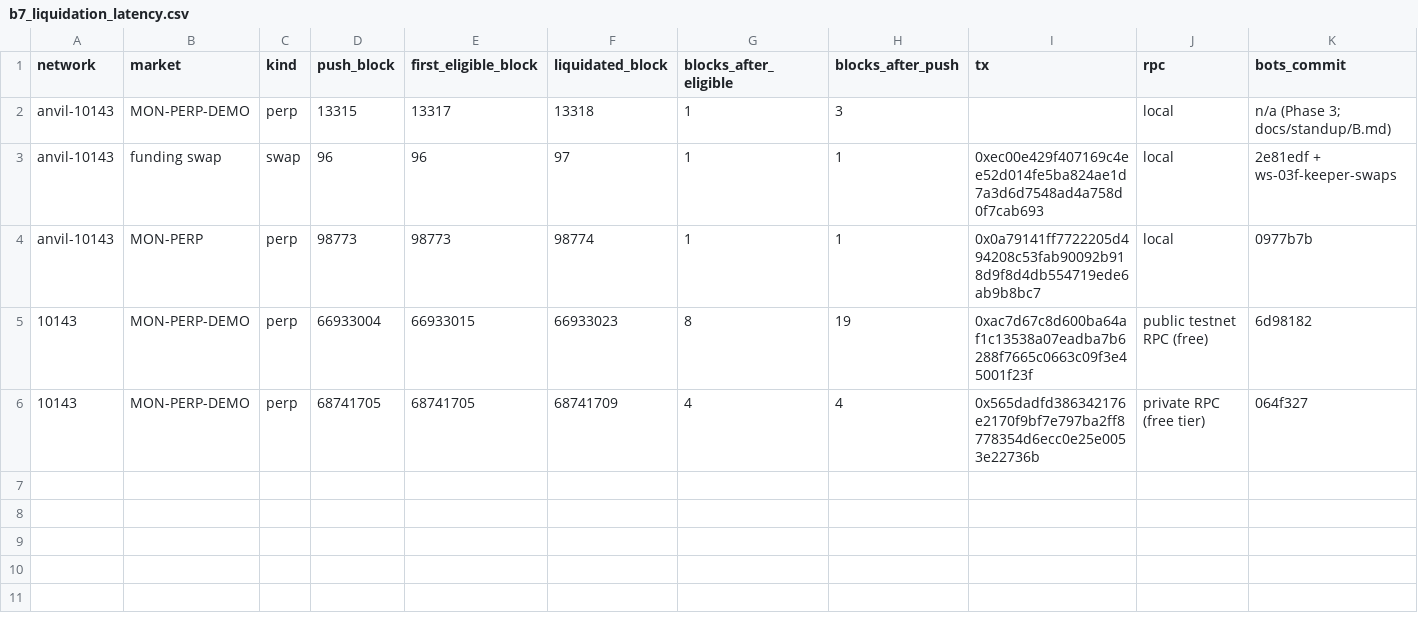
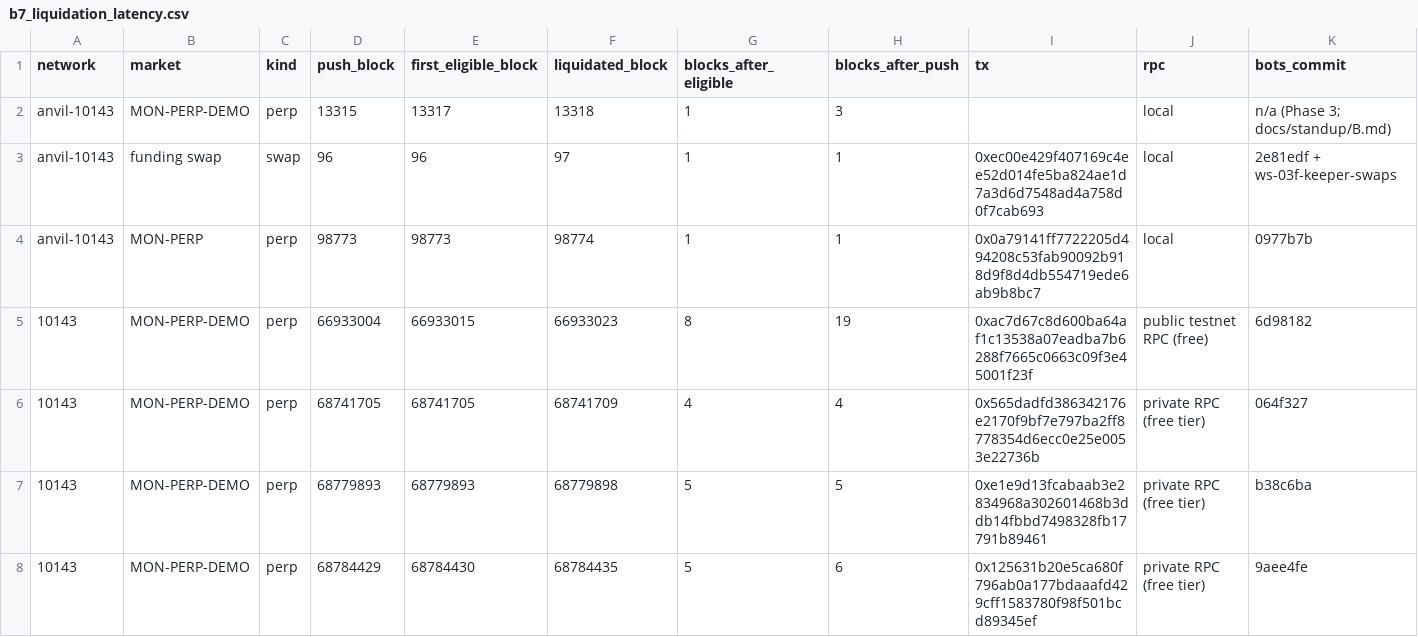
Before and after one commit to SamyaDeb/meridian, a CSV file: bench/out/b7_liquidation_latency.csv, drawn as a sheet; only a part is shown; rows hold the shown columns only; the diff names each change by its address in the sheet, - before the commit and + after, or states it on an @@ line.

Commit message:
keeper sizes liquidations to its headroom and unwinds what it inherits (h-1)

```diff
--- a/bench/out/b7_liquidation_latency.csv
+++ b/bench/out/b7_liquidation_latency.csv
+row 7: 10143 | MON-PERP-DEMO | perp | 68779893 | 68779893 | 68779898 | 5 | 5 | 0xe1e9d13fcabaab3e2834968a302601468b3ddb14fbbd7498328fb17791b89461 | private RPC (free tier) | b38c6ba
+row 8: 10143 | MON-PERP-DEMO | perp | 68784429 | 68784430 | 68784435 | 5 | 6 | 0x125631b20e5ca680f796ab0a177bdaaafd429cff1583780f98f501bcd89345ef | private RPC (free tier) | 9aee4fe
```
Also changed, not shown: 16 other files.
